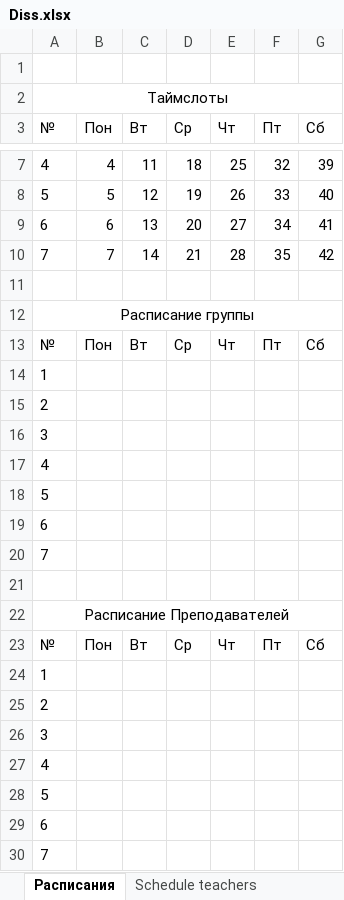
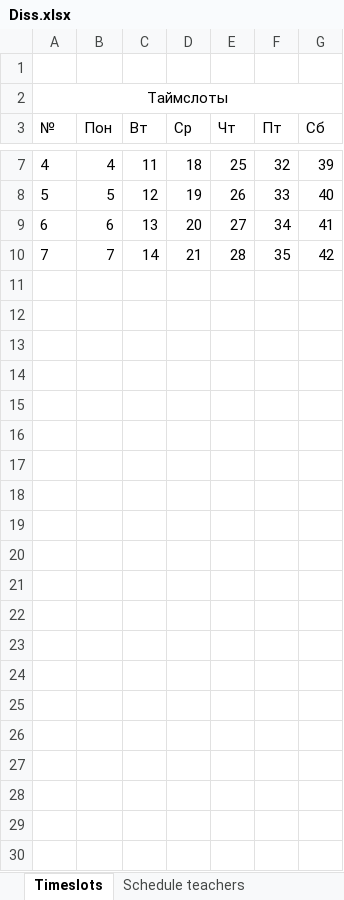
Before and after one commit to PasaOpasen/ScheduleGenetic, an Excel workbook: data/Diss.xlsx, sheet Timeslots, drawn as a sheet; only a part is shown, gaps mark what is left out; values as stored, in another font and other column widths than the file's, no borders; the diff names each change by its address in the sheet, - before the commit and + after, or states it on an @@ line.

```diff
--- a/data/Diss.xlsx (sheet Timeslots)
+++ b/data/Diss.xlsx (sheet Timeslots)
-sheet tab: Расписания
+sheet tab: Timeslots
-row 11: (empty)
-row 12: Расписание группы
-row 13: № | Пон | Вт | Ср | Чт | Пт | Сб
-row 14: 1
-row 15: 2
-row 16: 3
-row 17: 4
-row 18: 5
-row 19: 6
-row 20: 7
-row 21: (empty)
-row 22: Расписание Преподавателей
-row 23: № | Пон | Вт | Ср | Чт | Пт | Сб
-row 24: 1
-row 25: 2
-row 26: 3
-row 27: 4
-row 28: 5
-row 29: 6
-row 30: 7
```
Also changed, not shown: sheet Schedule groups, sheet Groups, 7 other files.
